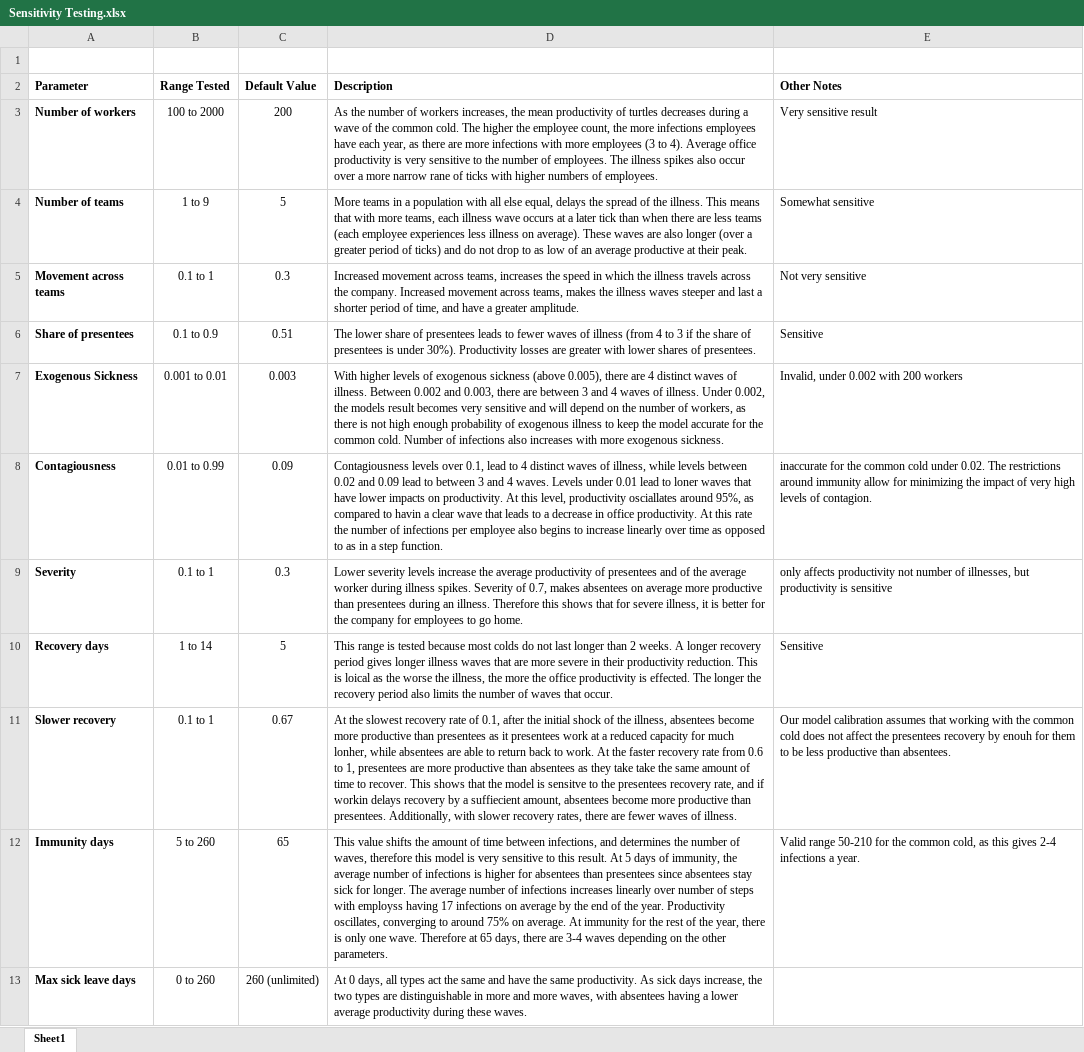
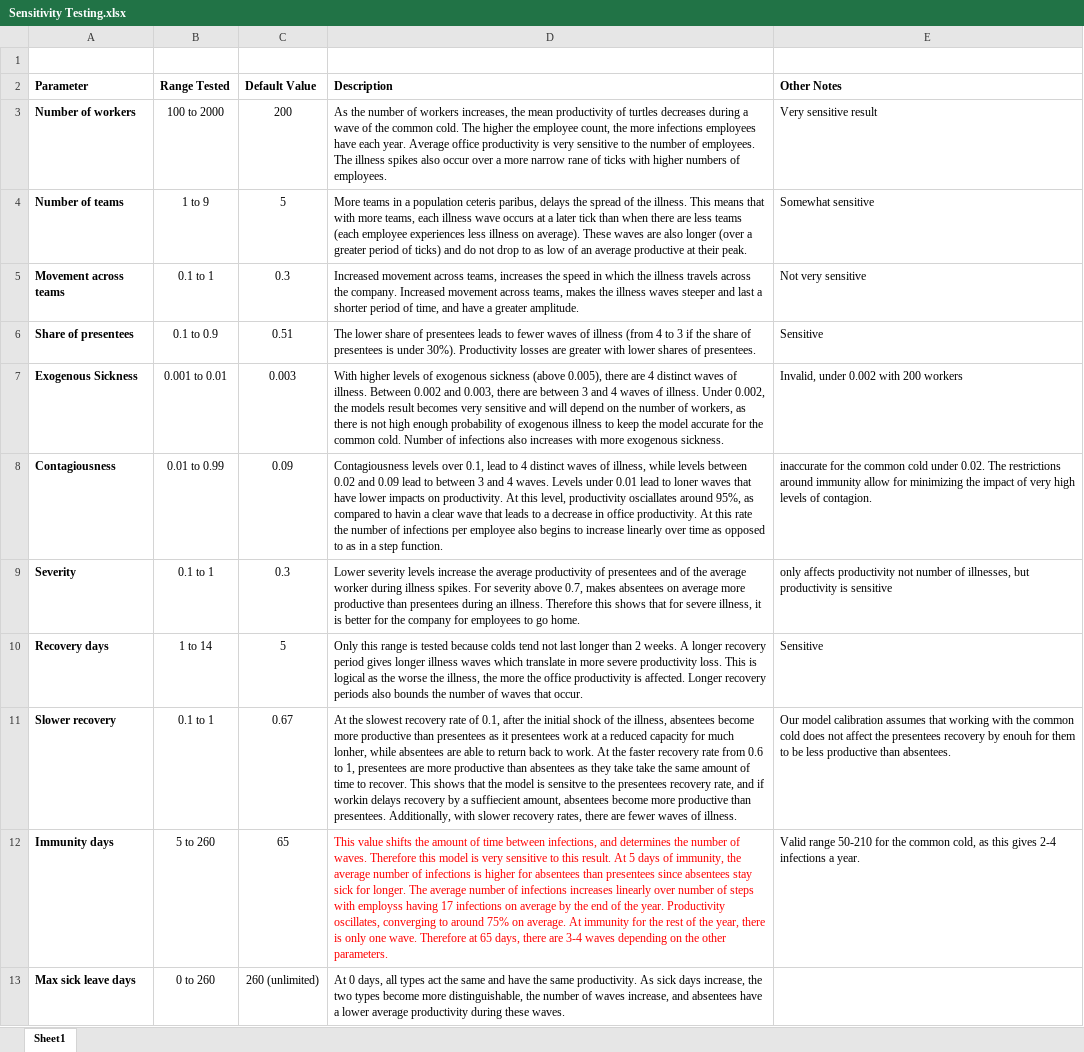
Before and after one commit to alexandraslanschek/ABM-Assignment, an Excel workbook: Sensitivity Testing.xlsx, sheet Sheet1, drawn as a sheet; values as stored, in another font and other column widths than the file's, no borders; table styles not drawn; the diff names each change by its address in the sheet, - before the commit and + after, or states it on an @@ line.

```diff
--- a/Sensitivity Testing.xlsx (sheet Sheet1)
+++ b/Sensitivity Testing.xlsx (sheet Sheet1)
-D3 (Description): …have each year, as there are more infections with more employees (3 to 4). Average office…
+D3 (Description): …have each year. Average office…
-D4 (Description): …a population with all else equal, delays the…
+D4 (Description): …a population ceteris paribus, delays the…
-D9 (Description): …illness spikes. Severity of 0.7, makes…
+D9 (Description): …illness spikes. For severity above 0.7, makes…
-D10 (Description): This range is tested because most colds do not last longer than 2 weeks. A longer recovery period gives longer illness waves that are more severe in their productivity reduction. This is loical as the worse the illness, the more the office productivity is effected. The longer the recovery period also limits the number…
+D10 (Description): Only this range is tested because colds tend not last longer than 2 weeks. A longer recovery period gives longer illness waves which translate in more severe productivity loss. This is logical as the worse the illness, the more the office productivity is affected. Longer recovery periods also bounds the number…
-D12 (Description): …number of waves, therefore this model…
+D12 (Description): …number of waves. Therefore this model…
-D12 text colour: black
+D12 text colour: #FF0000
-D13 (Description): …two types are distinguishable in more and more waves, with absentees having a lower…
+D13 (Description): …two types become more distinguishable, the number of waves increase, and absentees have a lower…
```
Also changed, not shown: 1 other file.
